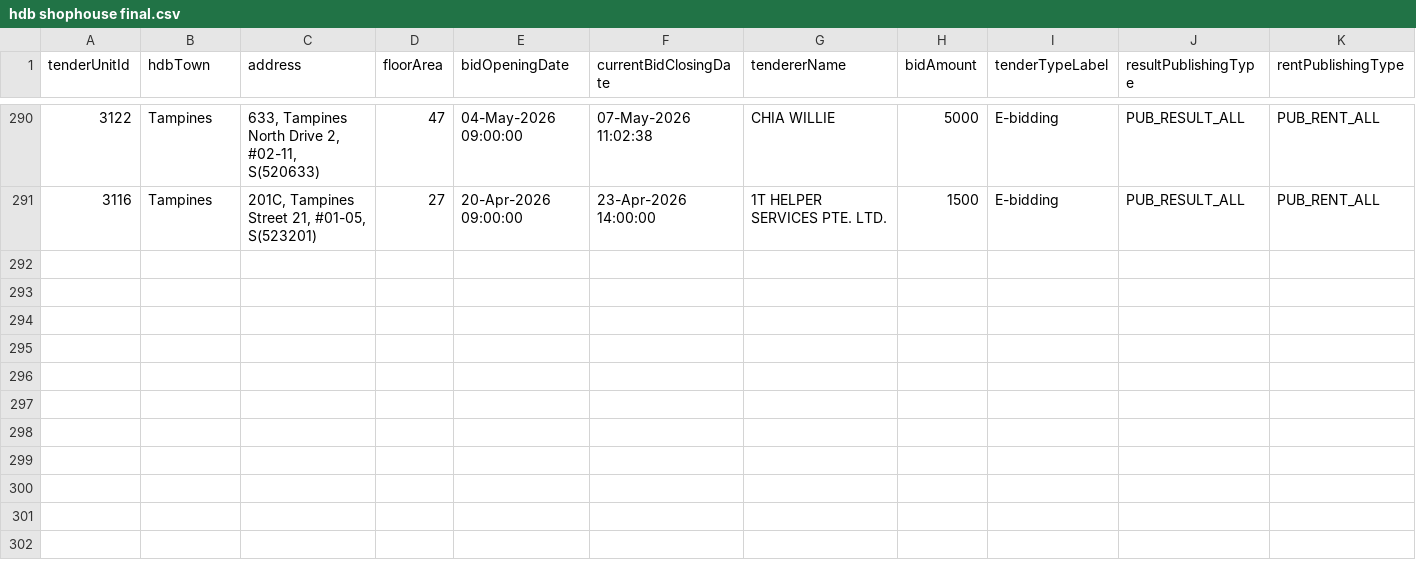
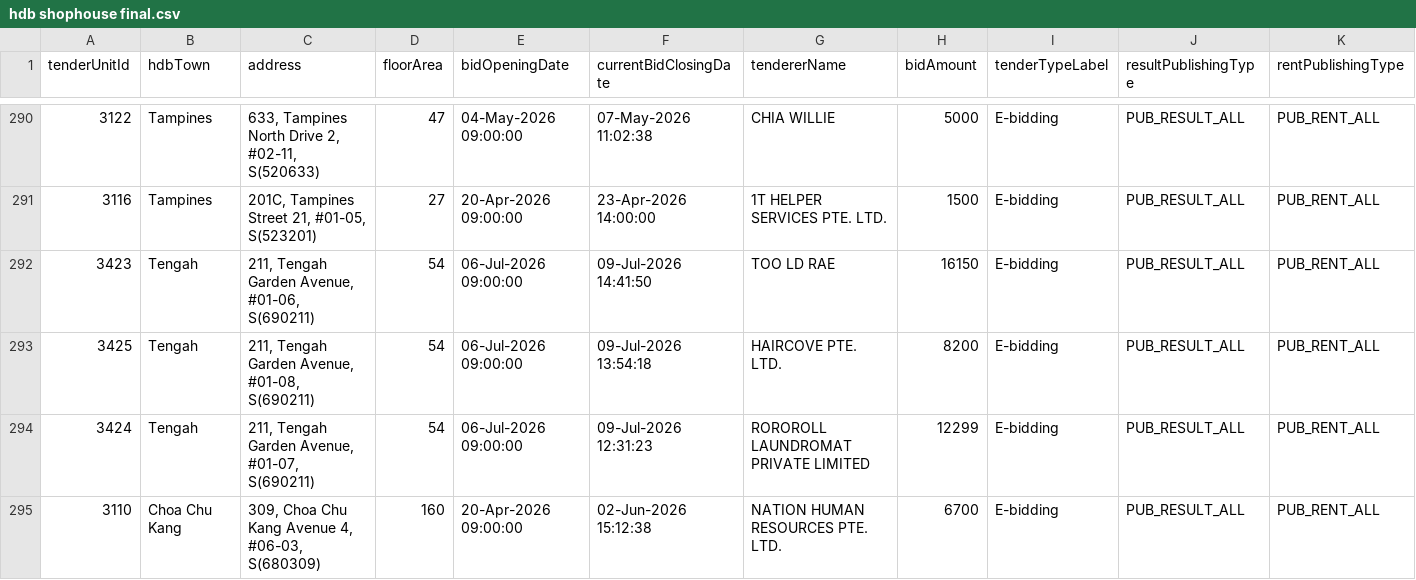
Before and after one commit to cragtlab/apps2, a CSV file: fastscraper/data/hdb shophouse final.csv, drawn as a sheet; only a part is shown, gaps mark what is left out; rows hold the shown columns only; the diff names each change by its address in the sheet, - before the commit and + after, or states it on an @@ line.

Commit message:
data in

```diff
--- a/fastscraper/data/hdb shophouse final.csv
+++ b/fastscraper/data/hdb shophouse final.csv
+row 292: 3423 | Tengah | 211, Tengah Garden Avenue, #01-06, S(690211) | 54 | 06-Jul-2026 09:00:00 | 09-Jul-2026 14:41:50 | TOO LD RAE | 16150 | E-bidding | PUB_RESULT_ALL | PUB_RENT_ALL
+row 293: 3425 | Tengah | 211, Tengah Garden Avenue, #01-08, S(690211) | 54 | 06-Jul-2026 09:00:00 | 09-Jul-2026 13:54:18 | HAIRCOVE PTE. LTD. | 8200 | E-bidding | PUB_RESULT_ALL | PUB_RENT_ALL
+row 294: 3424 | Tengah | 211, Tengah Garden Avenue, #01-07, S(690211) | 54 | 06-Jul-2026 09:00:00 | 09-Jul-2026 12:31:23 | ROROROLL LAUNDROMAT PRIVATE LIMITED | 12299 | E-bidding | PUB_RESULT_ALL | PUB_RENT_ALL
+row 295: 3110 | Choa Chu Kang | 309, Choa Chu Kang Avenue 4, #06-03, S(680309) | 160 | 20-Apr-2026 09:00:00 | 02-Jun-2026 15:12:38 | NATION HUMAN RESOURCES PTE. LTD. | 6700 | E-bidding | PUB_RESULT_ALL | PUB_RENT_ALL
```
Also changed, not shown: fastscraper/data/acrawatch.csv, fastscraper/data/axionmath carina huang.csv, 27 other files.
